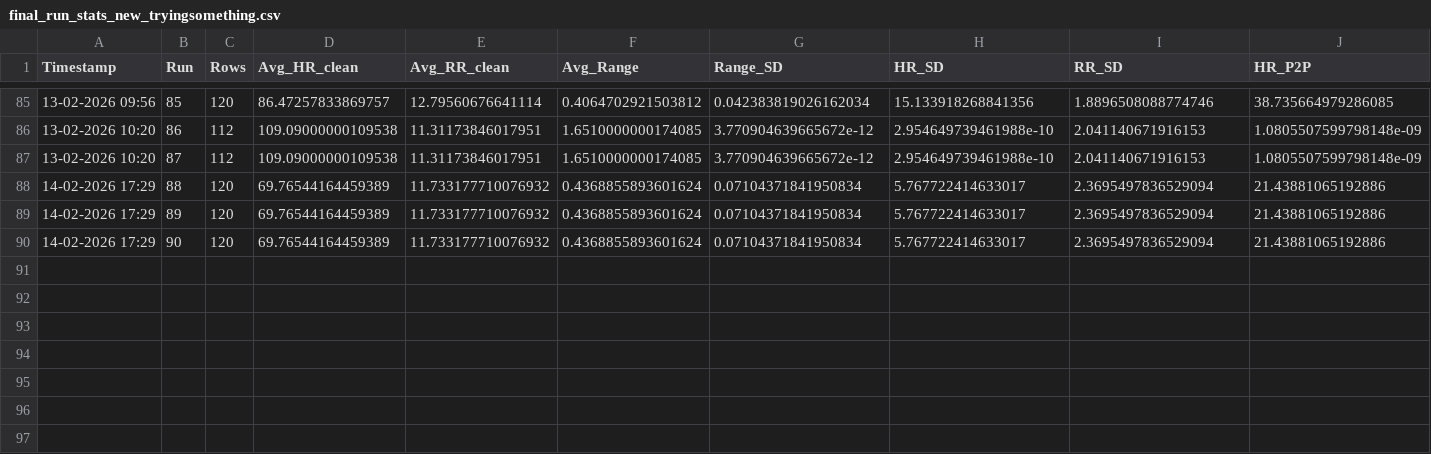
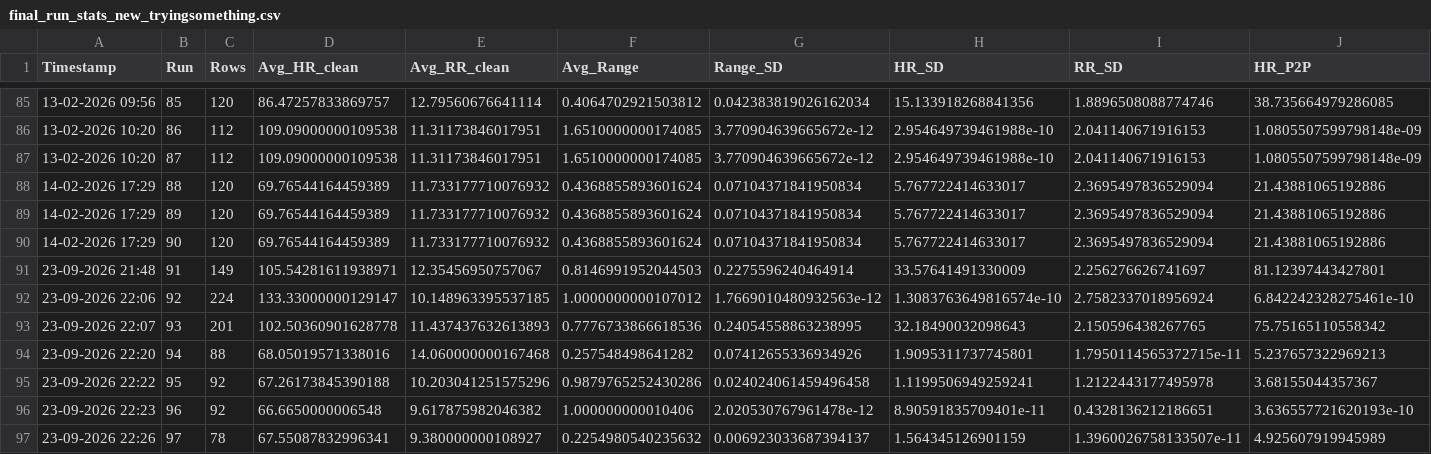
Before and after one commit to HudsonDaniel77/UWB-Radar-System-for-monitoring-physiological-signals, a CSV file: gpp-project/data_analysis/final_run_stats_new_tryingsomething.csv, drawn as a sheet; only a part is shown, gaps mark what is left out; rows hold the shown columns only; the diff names each change by its address in the sheet, - before the commit and + after, or states it on an @@ line.

```diff
--- a/gpp-project/data_analysis/final_run_stats_new_tryingsomething.csv
+++ b/gpp-project/data_analysis/final_run_stats_new_tryingsomething.csv
+row 91: 23-09-2026 21:48 | 91 | 149 | 105.54281611938971 | 12.35456950757067 | 0.8146991952044503 | 0.2275596240464914 | 33.57641491330009 | 2.256276626741697 | 81.12397443427801
+row 92: 23-09-2026 22:06 | 92 | 224 | 133.33000000129147 | 10.148963395537185 | 1.0000000000107012 | 1.7669010480932563e-12 | 1.3083763649816574e-10 | 2.7582337018956924 | 6.842242328275461e-10
+row 93: 23-09-2026 22:07 | 93 | 201 | 102.50360901628778 | 11.437437632613893 | 0.7776733866618536 | 0.24054558863238995 | 32.18490032098643 | 2.150596438267765 | 75.75165110558342
+row 94: 23-09-2026 22:20 | 94 | 88 | 68.05019571338016 | 14.060000000167468 | 0.257548498641282 | 0.07412655336934926 | 1.9095311737745801 | 1.7950114565372715e-11 | 5.237657322969213
+row 95: 23-09-2026 22:22 | 95 | 92 | 67.26173845390188 | 10.203041251575296 | 0.9879765252430286 | 0.024024061459496458 | 1.1199506949259241 | 1.2122443177495978 | 3.68155044357367
+row 96: 23-09-2026 22:23 | 96 | 92 | 66.6650000006548 | 9.617875982046382 | 1.000000000010406 | 2.020530767961478e-12 | 8.90591835709401e-11 | 0.4328136212186651 | 3.636557721620193e-10
+row 97: 23-09-2026 22:26 | 97 | 78 | 67.55087832996341 | 9.380000000108927 | 0.2254980540235632 | 0.006923033687394137 | 1.564345126901159 | 1.3960026758133507e-11 | 4.925607919945989
```
Also changed, not shown: 36 other files.
